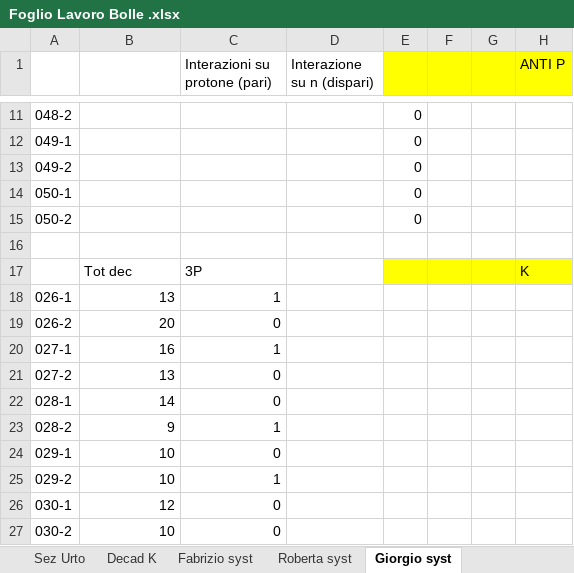
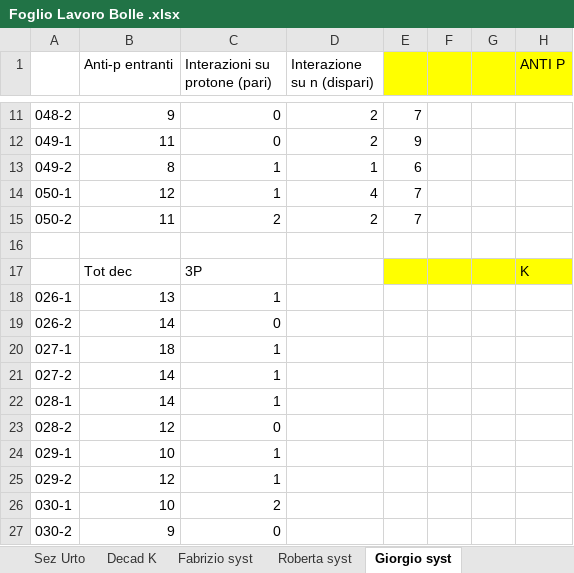
Before and after one commit to GiorgioAlbertoLucia/LabFNS2, an Excel workbook: Bubble-chambers/Foglio Lavoro Bolle .xlsx, sheet Giorgio syst, drawn as a sheet; only a part is shown, gaps mark what is left out; values as stored, in another font and other column widths than the file's, no borders; the diff covers the shown part only; the diff names each change by its address in the sheet, - before the commit and + after, or states it on an @@ line.

```diff
--- a/Bubble-chambers/Foglio Lavoro Bolle .xlsx (sheet Giorgio syst)
+++ b/Bubble-chambers/Foglio Lavoro Bolle .xlsx (sheet Giorgio syst)
-B1: (empty)
+B1: Anti-p entranti
-B11 (Anti-p entranti): (empty)
+B11 (Anti-p entranti): 9
-C11:C12 (Interazioni su protone (pari)): (empty)
+C11:C12 (Interazioni su protone (pari)): 0
-D11:D12 (Interazione su n (dispari)): (empty)
+D11:D12 (Interazione su n (dispari)): 2
-E11: 0
+E11: 7
-B12 (Anti-p entranti): (empty)
+B12 (Anti-p entranti): 11
-E12: 0
+E12: 9
-B13 (Anti-p entranti): (empty)
+B13 (Anti-p entranti): 8
-C13:C14 (Interazioni su protone (pari)): (empty)
+C13:C14 (Interazioni su protone (pari)): 1
-D13 (Interazione su n (dispari)): (empty)
+D13 (Interazione su n (dispari)): 1
-E13: 0
+E13: 6
-B14 (Anti-p entranti): (empty)
+B14 (Anti-p entranti): 12
-D14 (Interazione su n (dispari)): (empty)
+D14 (Interazione su n (dispari)): 4
-E14:E15: 0
+E14:E15: 7
-B15 (Anti-p entranti): (empty)
+B15 (Anti-p entranti): 11
-C15 (Interazioni su protone (pari)): (empty)
+C15 (Interazioni su protone (pari)): 2
-D15 (Interazione su n (dispari)): (empty)
+D15 (Interazione su n (dispari)): 2
-B19 (Anti-p entranti): 20
+B19 (Anti-p entranti): 14
-B20 (Anti-p entranti): 16
+B20 (Anti-p entranti): 18
-B21 (Anti-p entranti): 13
+B21 (Anti-p entranti): 14
-C21:C22 (Interazioni su protone (pari)): 0
+C21:C22 (Interazioni su protone (pari)): 1
-B23 (Anti-p entranti): 9
+B23 (Anti-p entranti): 12
-C23 (Interazioni su protone (pari)): 1
+C23 (Interazioni su protone (pari)): 0
-C24 (Interazioni su protone (pari)): 0
+C24 (Interazioni su protone (pari)): 1
-B25 (Anti-p entranti): 10
+B25 (Anti-p entranti): 12
-B26 (Anti-p entranti): 12
+B26 (Anti-p entranti): 10
-C26 (Interazioni su protone (pari)): 0
+C26 (Interazioni su protone (pari)): 2
-B27 (Anti-p entranti): 10
+B27 (Anti-p entranti): 9
```
Also changed, not shown: 36 edited cells elsewhere in this sheet, 14 other files.
